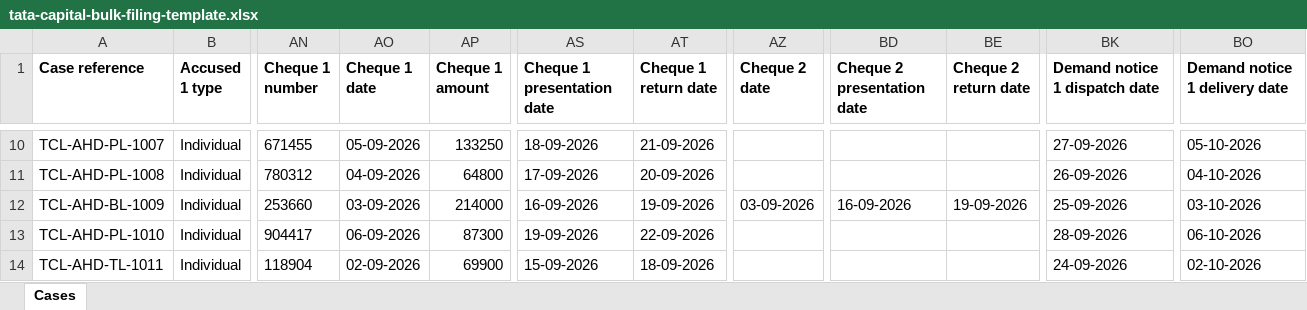
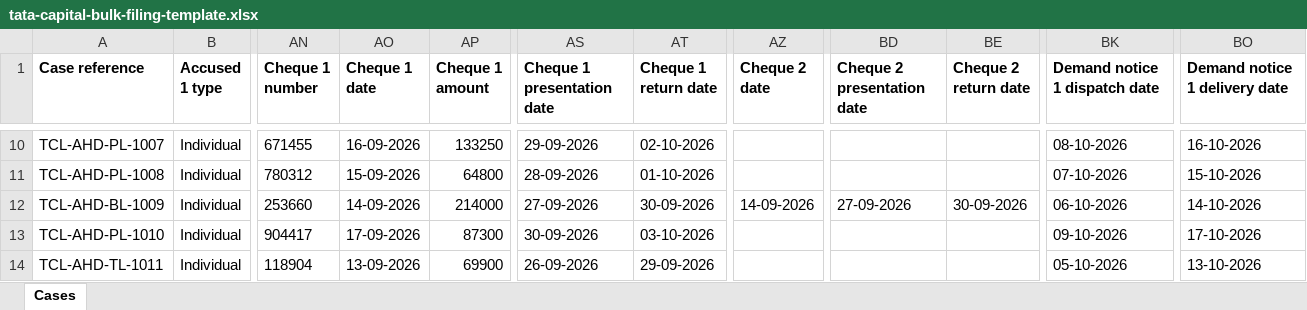
Before and after one commit to pucardotorg/dristi-fe-design, an Excel workbook: apps/dristi-app/public/samples/tata-capital-bulk-filing-template.xlsx, sheet Cases, drawn as a sheet; only a part is shown, gaps mark what is left out; values as stored, in another font and other column widths than the file's, no borders; the diff covers the shown part only; the diff names each change by its address in the sheet, - before the commit and + after, or states it on an @@ line.

```diff
--- a/apps/dristi-app/public/samples/tata-capital-bulk-filing-template.xlsx (sheet Cases)
+++ b/apps/dristi-app/public/samples/tata-capital-bulk-filing-template.xlsx (sheet Cases)
-AO10 (Cheque 1 date): 05-09-2026
+AO10 (Cheque 1 date): 16-09-2026
-AS10 (Cheque 1 presentation date): 18-09-2026
+AS10 (Cheque 1 presentation date): 29-09-2026
-AT10 (Cheque 1 return date): 21-09-2026
+AT10 (Cheque 1 return date): 02-10-2026
-BK10 (Demand notice 1 dispatch date): 27-09-2026
+BK10 (Demand notice 1 dispatch date): 08-10-2026
-BO10 (Demand notice 1 delivery date): 05-10-2026
+BO10 (Demand notice 1 delivery date): 16-10-2026
-AO11 (Cheque 1 date): 04-09-2026
+AO11 (Cheque 1 date): 15-09-2026
-AS11 (Cheque 1 presentation date): 17-09-2026
+AS11 (Cheque 1 presentation date): 28-09-2026
-AT11 (Cheque 1 return date): 20-09-2026
+AT11 (Cheque 1 return date): 01-10-2026
-BK11 (Demand notice 1 dispatch date): 26-09-2026
+BK11 (Demand notice 1 dispatch date): 07-10-2026
-BO11 (Demand notice 1 delivery date): 04-10-2026
+BO11 (Demand notice 1 delivery date): 15-10-2026
-AO12 (Cheque 1 date): 03-09-2026
+AO12 (Cheque 1 date): 14-09-2026
-AS12 (Cheque 1 presentation date): 16-09-2026
+AS12 (Cheque 1 presentation date): 27-09-2026
-AT12 (Cheque 1 return date): 19-09-2026
+AT12 (Cheque 1 return date): 30-09-2026
-AZ12 (Cheque 2 date): 03-09-2026
+AZ12 (Cheque 2 date): 14-09-2026
-BD12 (Cheque 2 presentation date): 16-09-2026
+BD12 (Cheque 2 presentation date): 27-09-2026
-BE12 (Cheque 2 return date): 19-09-2026
+BE12 (Cheque 2 return date): 30-09-2026
-BK12 (Demand notice 1 dispatch date): 25-09-2026
+BK12 (Demand notice 1 dispatch date): 06-10-2026
-BO12 (Demand notice 1 delivery date): 03-10-2026
+BO12 (Demand notice 1 delivery date): 14-10-2026
-AO13 (Cheque 1 date): 06-09-2026
+AO13 (Cheque 1 date): 17-09-2026
-AS13 (Cheque 1 presentation date): 19-09-2026
+AS13 (Cheque 1 presentation date): 30-09-2026
-AT13 (Cheque 1 return date): 22-09-2026
+AT13 (Cheque 1 return date): 03-10-2026
-BK13 (Demand notice 1 dispatch date): 28-09-2026
+BK13 (Demand notice 1 dispatch date): 09-10-2026
-BO13 (Demand notice 1 delivery date): 06-10-2026
+BO13 (Demand notice 1 delivery date): 17-10-2026
-AO14 (Cheque 1 date): 02-09-2026
+AO14 (Cheque 1 date): 13-09-2026
-AS14 (Cheque 1 presentation date): 15-09-2026
+AS14 (Cheque 1 presentation date): 26-09-2026
-AT14 (Cheque 1 return date): 18-09-2026
+AT14 (Cheque 1 return date): 29-09-2026
-BK14 (Demand notice 1 dispatch date): 24-09-2026
+BK14 (Demand notice 1 dispatch date): 05-10-2026
-BO14 (Demand notice 1 delivery date): 02-10-2026
+BO14 (Demand notice 1 delivery date): 13-10-2026
```
Also changed, not shown: 35 edited cells elsewhere in this sheet, apps/dristi-app/public/samples/tata-capital-recovery-mis.xlsx, demo-files/tata-capital-bulk-filing-template.xlsx, 3 other files.
